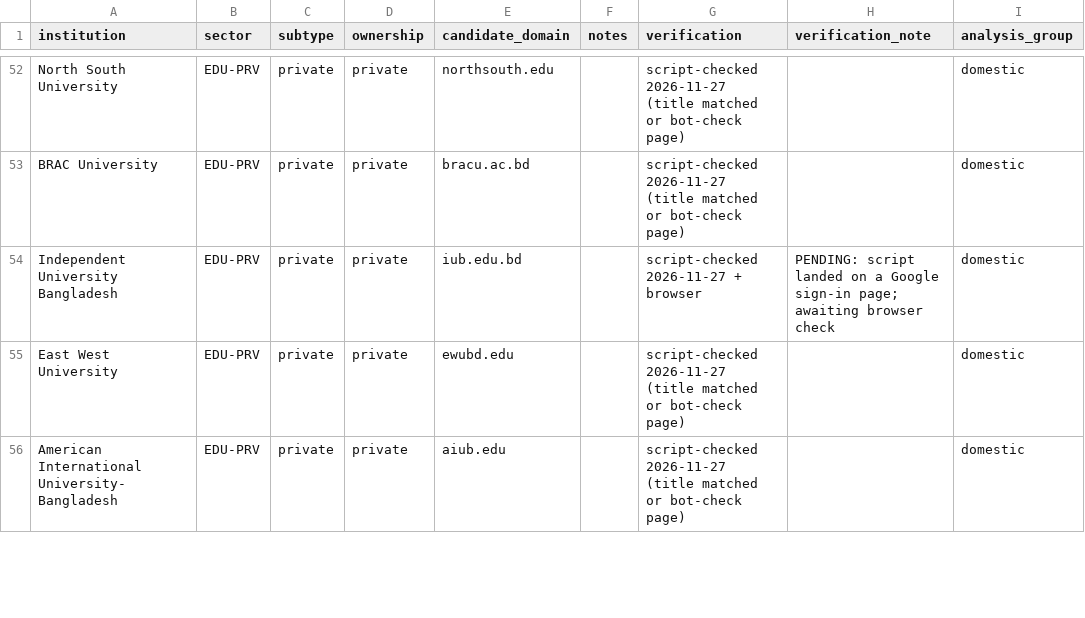
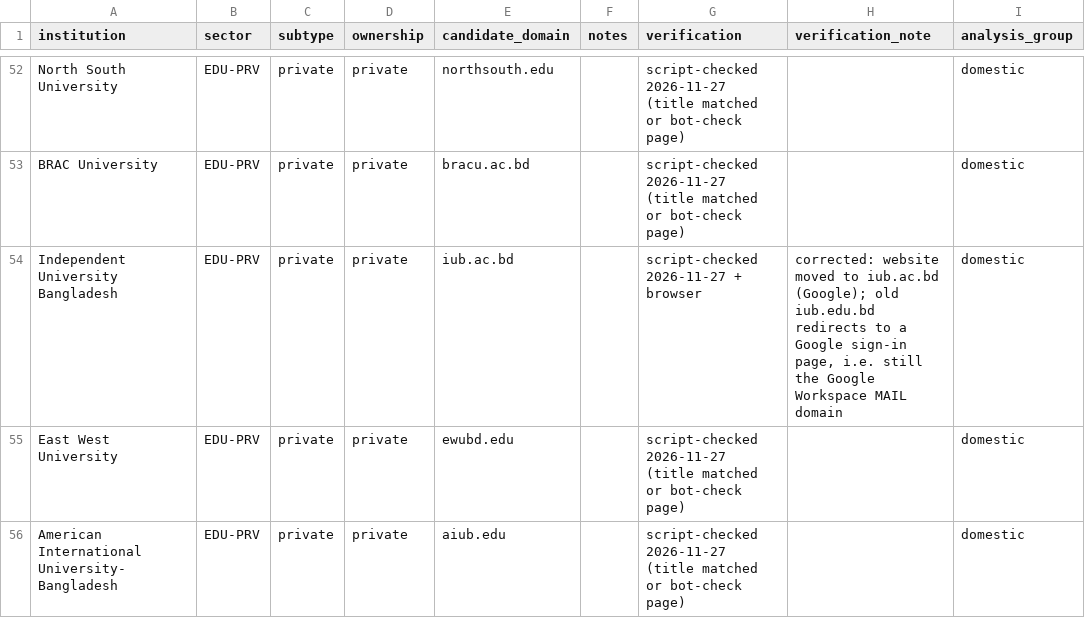
Before and after one commit to jeet42-byte/bangladesh-crime-monitor, a CSV file: research/study1-email-web-posture/frame/frame_EDU_v1.csv, drawn as a sheet; only a part is shown, gaps mark what is left out.

```diff
--- a/research/study1-email-web-posture/frame/frame_EDU_v1.csv
+++ b/research/study1-email-web-posture/frame/frame_EDU_v1.csv
@@ -53,3 +53,3 @@ North South University,EDU-PRV,private,private,northsouth.edu,,script-checked 20
 BRAC University,EDU-PRV,private,private,bracu.ac.bd,,script-checked 2026-11-27 (title matched or bot-check page),,domestic
-Independent University Bangladesh,EDU-PRV,private,private,iub.edu.bd,,script-checked 2026-11-27 + browser,PENDING: script landed on a Google sign-in page; awaiting browser check,domestic
+Independent University Bangladesh,EDU-PRV,private,private,iub.ac.bd,,script-checked 2026-11-27 + browser,"corrected: website moved to iub.ac.bd (Google); old iub.edu.bd redirects to a Google sign-in page, i.e. still the Google Workspace MAIL domain",domestic
 East West University,EDU-PRV,private,private,ewubd.edu,,script-checked 2026-11-27 (title matched or bot-check page),,domestic
```
Also changed, not shown: research/study1-email-web-posture/frame/legacy_domains.csv, research/study1-email-web-posture/frame/mail_domain_decisions.csv, 1 other file.
